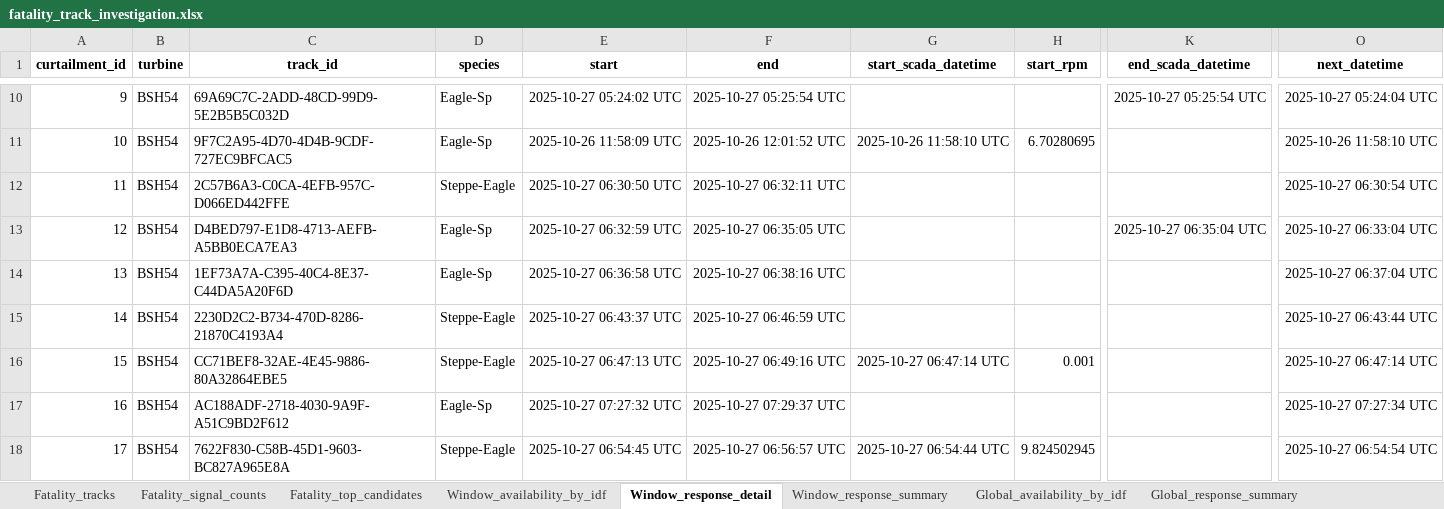
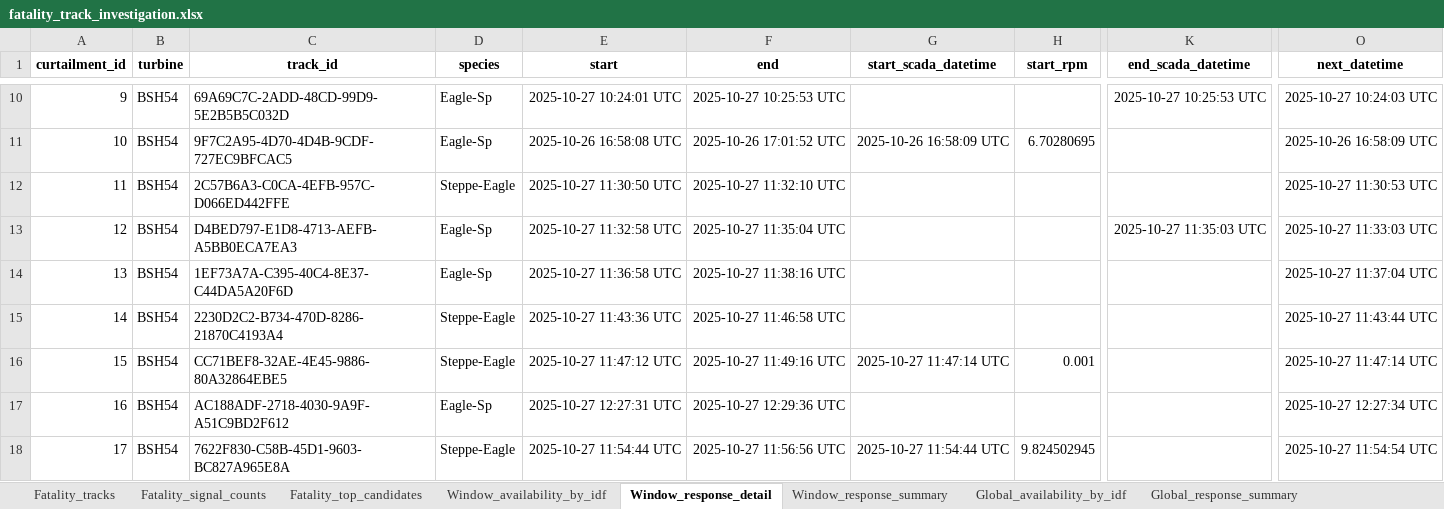
Before and after one commit to pecard/idf_bsh_dgy, an Excel workbook: outputs/20260817/fatality_track_investigation.xlsx, sheet Window_response_detail, drawn as a sheet; only a part is shown, gaps mark what is left out; values as stored, in another font and other column widths than the file's, no borders; the diff covers the shown part only; the diff names each change by its address in the sheet, - before the commit and + after, or states it on an @@ line.

```diff
--- a/outputs/20260817/fatality_track_investigation.xlsx (sheet Window_response_detail)
+++ b/outputs/20260817/fatality_track_investigation.xlsx (sheet Window_response_detail)
-E10 (start): 2025-10-27 05:24:02 UTC
+E10 (start): 2025-10-27 10:24:01 UTC
-F10 (end): 2025-10-27 05:25:54 UTC
+F10 (end): 2025-10-27 10:25:53 UTC
-K10 (end_scada_datetime): 2025-10-27 05:25:54 UTC
+K10 (end_scada_datetime): 2025-10-27 10:25:53 UTC
-O10 (next_datetime): 2025-10-27 05:24:04 UTC
+O10 (next_datetime): 2025-10-27 10:24:03 UTC
-E11 (start): 2025-10-26 11:58:09 UTC
+E11 (start): 2025-10-26 16:58:08 UTC
-F11 (end): 2025-10-26 12:01:52 UTC
+F11 (end): 2025-10-26 17:01:52 UTC
-G11 (start_scada_datetime): 2025-10-26 11:58:10 UTC
+G11 (start_scada_datetime): 2025-10-26 16:58:09 UTC
-O11 (next_datetime): 2025-10-26 11:58:10 UTC
+O11 (next_datetime): 2025-10-26 16:58:09 UTC
-E12 (start): 2025-10-27 06:30:50 UTC
+E12 (start): 2025-10-27 11:30:50 UTC
-F12 (end): 2025-10-27 06:32:11 UTC
+F12 (end): 2025-10-27 11:32:10 UTC
-O12 (next_datetime): 2025-10-27 06:30:54 UTC
+O12 (next_datetime): 2025-10-27 11:30:53 UTC
-E13 (start): 2025-10-27 06:32:59 UTC
+E13 (start): 2025-10-27 11:32:58 UTC
-F13 (end): 2025-10-27 06:35:05 UTC
+F13 (end): 2025-10-27 11:35:04 UTC
-K13 (end_scada_datetime): 2025-10-27 06:35:04 UTC
+K13 (end_scada_datetime): 2025-10-27 11:35:03 UTC
-O13 (next_datetime): 2025-10-27 06:33:04 UTC
+O13 (next_datetime): 2025-10-27 11:33:03 UTC
-E14 (start): 2025-10-27 06:36:58 UTC
+E14 (start): 2025-10-27 11:36:58 UTC
-F14 (end): 2025-10-27 06:38:16 UTC
+F14 (end): 2025-10-27 11:38:16 UTC
-O14 (next_datetime): 2025-10-27 06:37:04 UTC
+O14 (next_datetime): 2025-10-27 11:37:04 UTC
-E15 (start): 2025-10-27 06:43:37 UTC
+E15 (start): 2025-10-27 11:43:36 UTC
-F15 (end): 2025-10-27 06:46:59 UTC
+F15 (end): 2025-10-27 11:46:58 UTC
-O15 (next_datetime): 2025-10-27 06:43:44 UTC
+O15 (next_datetime): 2025-10-27 11:43:44 UTC
-E16 (start): 2025-10-27 06:47:13 UTC
+E16 (start): 2025-10-27 11:47:12 UTC
-F16 (end): 2025-10-27 06:49:16 UTC
+F16 (end): 2025-10-27 11:49:16 UTC
-G16 (start_scada_datetime): 2025-10-27 06:47:14 UTC
+G16 (start_scada_datetime): 2025-10-27 11:47:14 UTC
-O16 (next_datetime): 2025-10-27 06:47:14 UTC
+O16 (next_datetime): 2025-10-27 11:47:14 UTC
-E17 (start): 2025-10-27 07:27:32 UTC
+E17 (start): 2025-10-27 12:27:31 UTC
-F17 (end): 2025-10-27 07:29:37 UTC
+F17 (end): 2025-10-27 12:29:36 UTC
-O17 (next_datetime): 2025-10-27 07:27:34 UTC
+O17 (next_datetime): 2025-10-27 12:27:34 UTC
-E18 (start): 2025-10-27 06:54:45 UTC
+E18 (start): 2025-10-27 11:54:44 UTC
-F18 (end): 2025-10-27 06:56:57 UTC
+F18 (end): 2025-10-27 11:56:56 UTC
-G18 (start_scada_datetime): 2025-10-27 06:54:44 UTC
+G18 (start_scada_datetime): 2025-10-27 11:54:44 UTC
-O18 (next_datetime): 2025-10-27 06:54:54 UTC
+O18 (next_datetime): 2025-10-27 11:54:54 UTC
```
Also changed, not shown: 1681 edited cells elsewhere in this sheet, sheet Fatality_tracks, sheet Fatality_top_candidates, sheet Global_availability_by_idf, outputs/20260817/curtailment_safe_distance_2025-10-15to2026-08-15.xlsx, outputs/20260817/curtailment_shutdown_time_2025-10-15to2026-08-15.xlsx, 11 other files.
